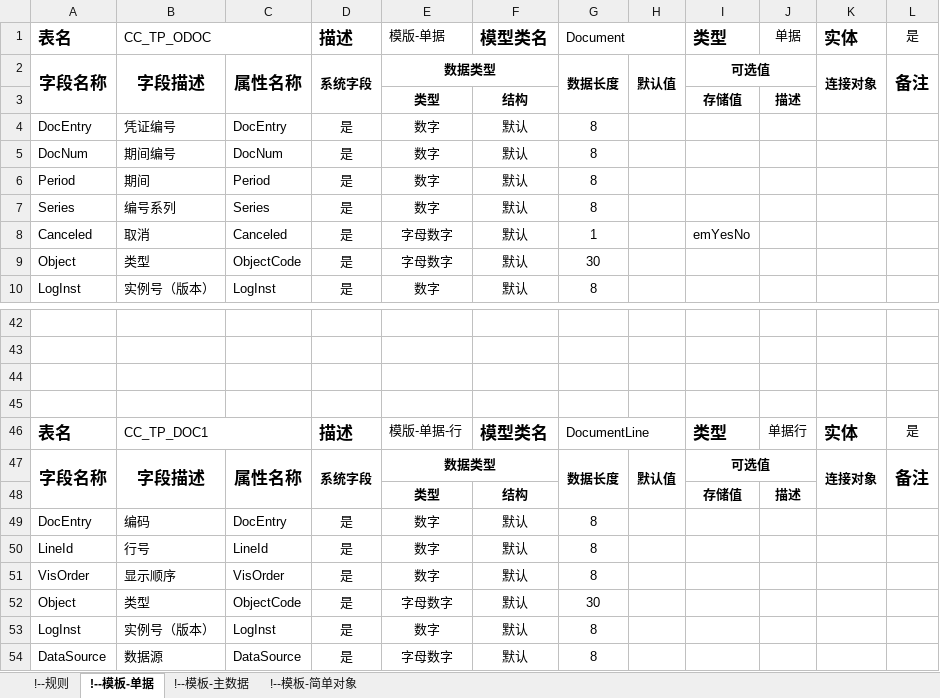
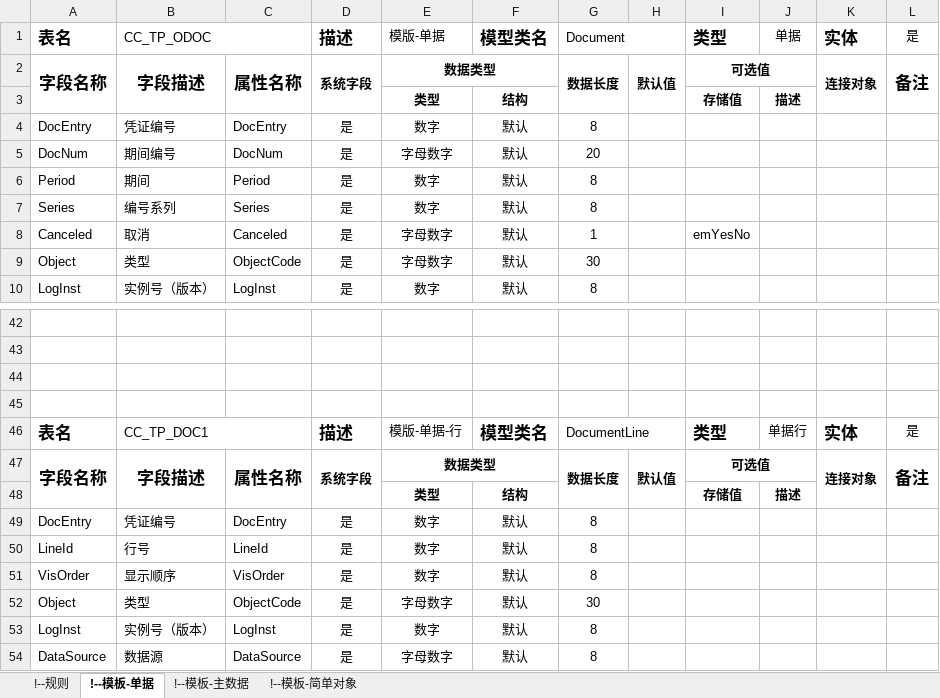
Before and after one commit to color-coding/btulz.transforms, an Excel workbook: btulz.transforms.core/src/main/resources/templates/Domain_Models_Template_v4.0.xlsx, sheet !--模板-单据, drawn as a sheet; only a part is shown, gaps mark what is left out; values as stored, in another font and other column widths than the file's, no borders; the diff names each change by its address in the sheet, - before the commit and + after, or states it on an @@ line.

```diff
--- a/btulz.transforms.core/src/main/resources/templates/Domain_Models_Template_v4.0.xlsx (sheet !--模板-单据)
+++ b/btulz.transforms.core/src/main/resources/templates/Domain_Models_Template_v4.0.xlsx (sheet !--模板-单据)
-E5: 数字
+E5: 字母数字
-G5: 8
+G5: 20
-B49: 编码
+B49: 凭证编号
```
Also changed, not shown: sheet !--规则, sheet !--模板-主数据, 23 other files.
